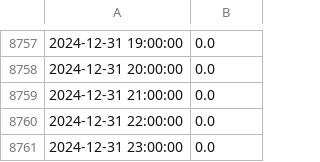
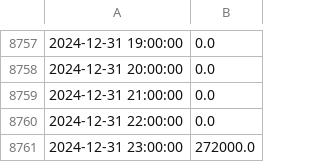
Before and after one commit to BertoGBG/GLS_greenbubble, a CSV file: data/Inputs_2024/H2_demand_input.csv, drawn as a sheet; only a part is shown, gaps mark what is left out.

```diff
--- a/data/Inputs_2024/H2_demand_input.csv
+++ b/data/Inputs_2024/H2_demand_input.csv
@@ -8760,2 +8760,2 @@
 2024-12-31 22:00:00;0.0
-2024-12-31 23:00:00;0.0
+2024-12-31 23:00:00;272000.0
```
Also changed, not shown: 24 other files.
